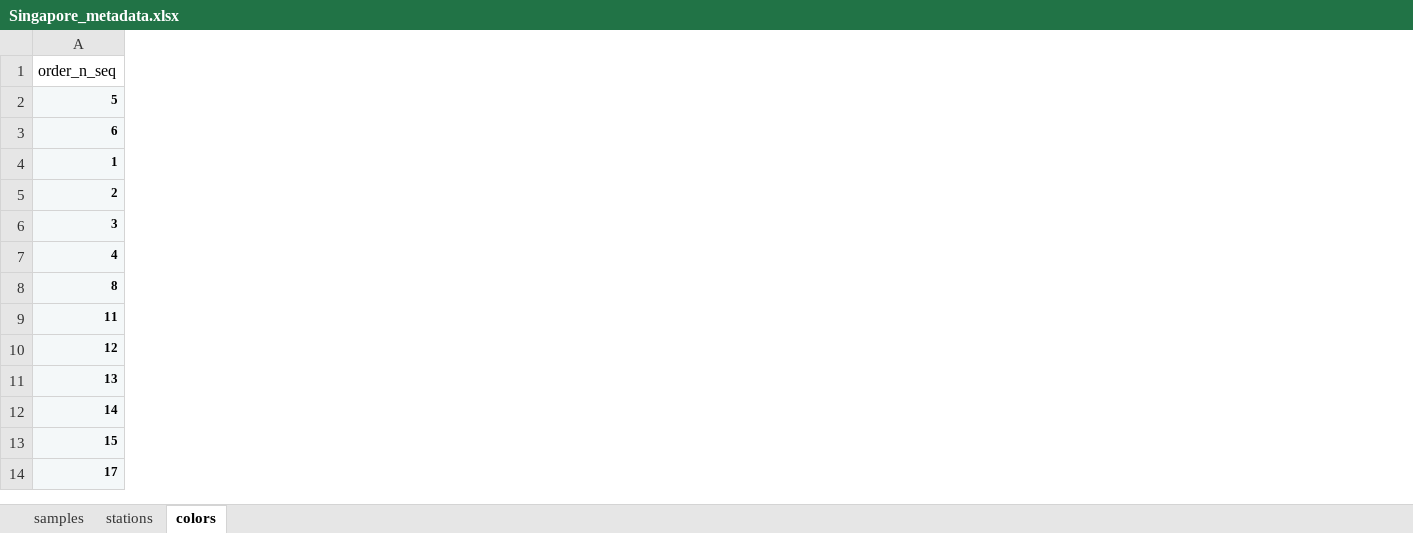
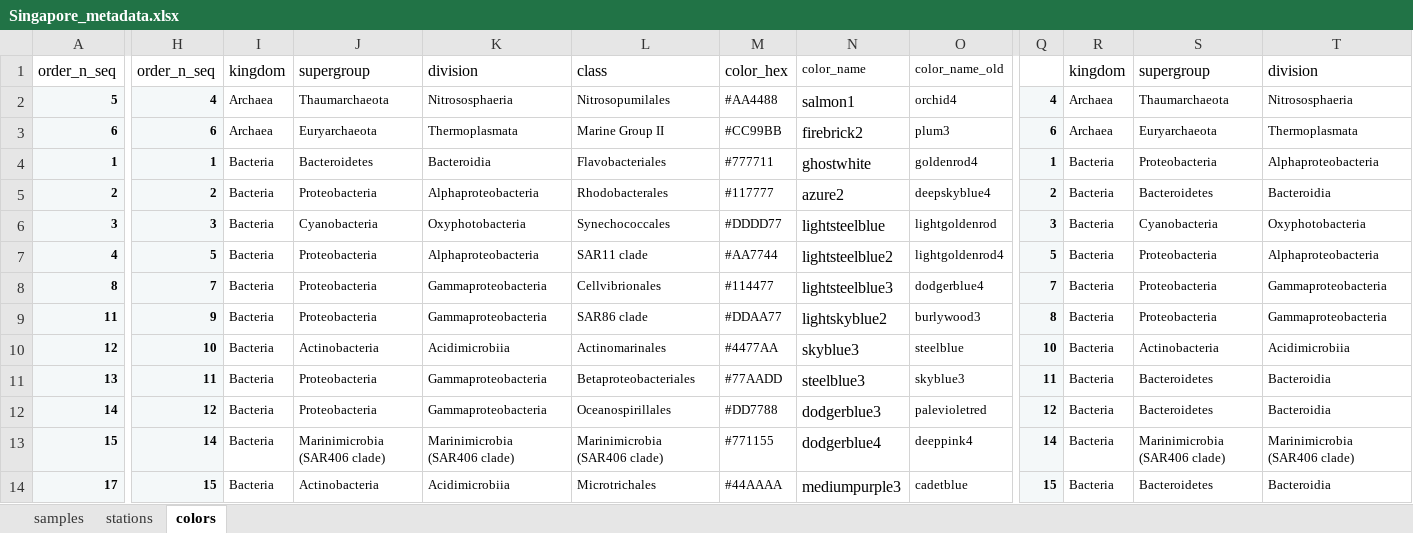
Before and after one commit to slimelab/Singapore-metabarcodes, an Excel workbook: R/Singapore_metadata.xlsx, sheet colors, drawn as a sheet; only a part is shown, gaps mark what is left out; values as stored, in another font and other column widths than the file's, no borders; the diff covers the shown part only; the diff names each change by its address in the sheet, - before the commit and + after, or states it on an @@ line.

```diff
--- a/R/Singapore_metadata.xlsx (sheet colors)
+++ b/R/Singapore_metadata.xlsx (sheet colors)
+column H, rows 1-14: order_n_seq | 4 | 6 | 1 | 2 | 3 | 5 | 7 | 9 | 10 | 11 | 12 | 14 | 15
+column I, rows 1-14: kingdom | Archaea | Archaea | Bacteria | Bacteria | Bacteria | Bacteria | Bacteria | Bacteria | Bacteria | Bacteria | Bacteria | Bacteria | Bacteria
+column J, rows 1-14: supergroup | Thaumarchaeota | Euryarchaeota | Bacteroidetes | Proteobacteria | Cyanobacteria | Proteobacteria | Proteobacteria | Proteobacteria | Actinobacteria | Proteobacteria | Proteobacteria | Marinimicrobia (SAR406 clade) | Actinobacteria
+column K, rows 1-14: division | Nitrososphaeria | Thermoplasmata | Bacteroidia | Alphaproteobacteria | Oxyphotobacteria | Alphaproteobacteria | Gammaproteobacteria | Gammaproteobacteria | Acidimicrobiia | Gammaproteobacteria | Gammaproteobacteria | Marinimicrobia (SAR406 clade) | Acidimicrobiia
+column L, rows 1-14: class | Nitrosopumilales | Marine Group II | Flavobacteriales | Rhodobacterales | Synechococcales | SAR11 clade | Cellvibrionales | SAR86 clade | Actinomarinales | Betaproteobacteriales | Oceanospirillales | Marinimicrobia (SAR406 clade) | Microtrichales
+column M, rows 1-14: color_hex | #AA4488 | #CC99BB | #777711 | #117777 | #DDDD77 | #AA7744 | #114477 | #DDAA77 | #4477AA | #77AADD | #DD7788 | #771155 | #44AAAA
+column N, rows 1-14: color_name | salmon1 | firebrick2 | ghostwhite | azure2 | lightsteelblue | lightsteelblue2 | lightsteelblue3 | lightskyblue2 | skyblue3 | steelblue3 | dodgerblue3 | dodgerblue4 | mediumpurple3
+column O, rows 1-14: color_name_old | orchid4 | plum3 | goldenrod4 | deepskyblue4 | lightgoldenrod | lightgoldenrod4 | dodgerblue4 | burlywood3 | steelblue | skyblue3 | palevioletred | deeppink4 | cadetblue
+column Q, rows 2-14: 4 | 6 | 1 | 2 | 3 | 5 | 7 | 8 | 10 | 11 | 12 | 14 | 15
+column R, rows 1-14: kingdom | Archaea | Archaea | Bacteria | Bacteria | Bacteria | Bacteria | Bacteria | Bacteria | Bacteria | Bacteria | Bacteria | Bacteria | Bacteria
+column S, rows 1-14: supergroup | Thaumarchaeota | Euryarchaeota | Proteobacteria | Bacteroidetes | Cyanobacteria | Proteobacteria | Proteobacteria | Proteobacteria | Actinobacteria | Bacteroidetes | Bacteroidetes | Marinimicrobia (SAR406 clade) | Bacteroidetes
+column T, rows 1-14: division | Nitrososphaeria | Thermoplasmata | Alphaproteobacteria | Bacteroidia | Oxyphotobacteria | Alphaproteobacteria | Gammaproteobacteria | Gammaproteobacteria | Acidimicrobiia | Bacteroidia | Bacteroidia | Marinimicrobia (SAR406 clade) | Bacteroidia
```
Also changed, not shown: 34 added rows, 6 added columns and 2 edited cells elsewhere in this sheet, 4 other files.
